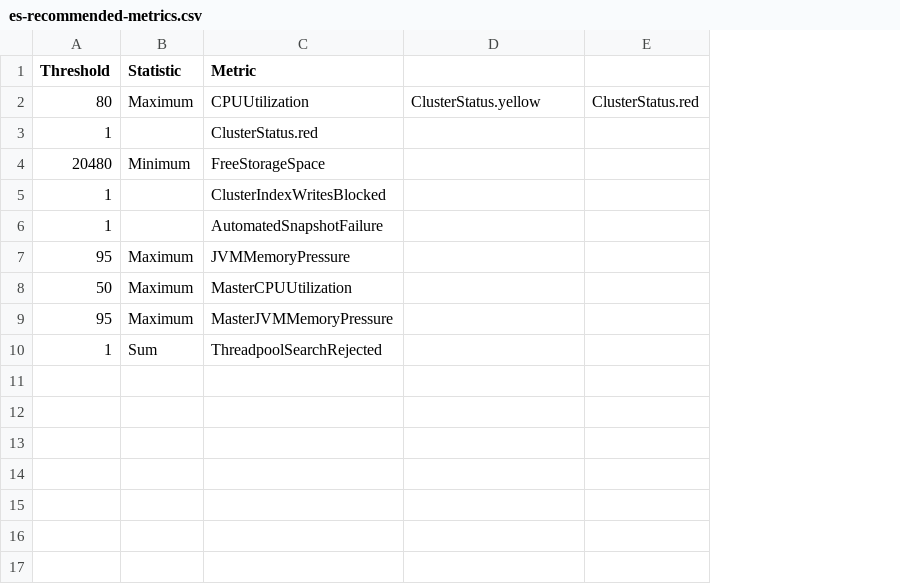
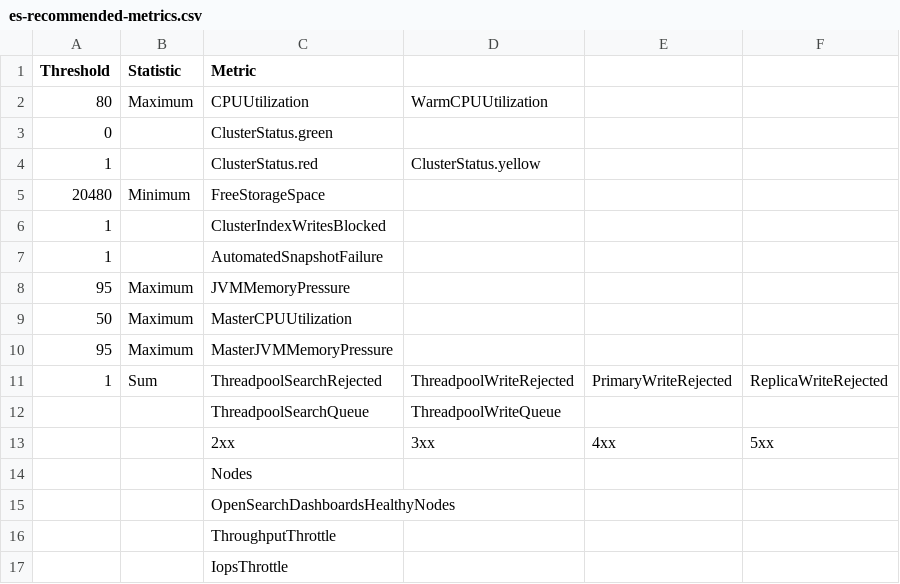
Before and after one commit to andystar0706/aws-cloudwatch-dashboard-generator-for-iem-and-cdp, a CSV file: recommendation/es-recommended-metrics.csv, drawn as a sheet; removed rows and columns are numbered as before the commit, all else as after; the diff names each change by its address in the sheet, - before the commit and + after, or states it on an @@ line.

Commit message:
Add files via upload

```diff
--- a/recommendation/es-recommended-metrics.csv
+++ b/recommendation/es-recommended-metrics.csv
-column E, row 2: ClusterStatus.red
+column E, row 11: PrimaryWriteRejected
+column F, row 11: ReplicaWriteRejected
-D2: ClusterStatus.yellow
+D2: WarmCPUUtilization
+row 3: 0 |  | ClusterStatus.green
-D4: (empty)
+D4: ClusterStatus.yellow
-D11: (empty)
+D11: ThreadpoolWriteRejected
+row 12:  |  | ThreadpoolSearchQueue | ThreadpoolWriteQueue
+row 13:  |  | 2xx | 3xx | 4xx | 5xx
+row 14:  |  | Nodes
+row 15:  |  | OpenSearchDashboardsHealthyNodes
+row 16:  |  | ThroughputThrottle
+row 17:  |  | IopsThrottle
```
